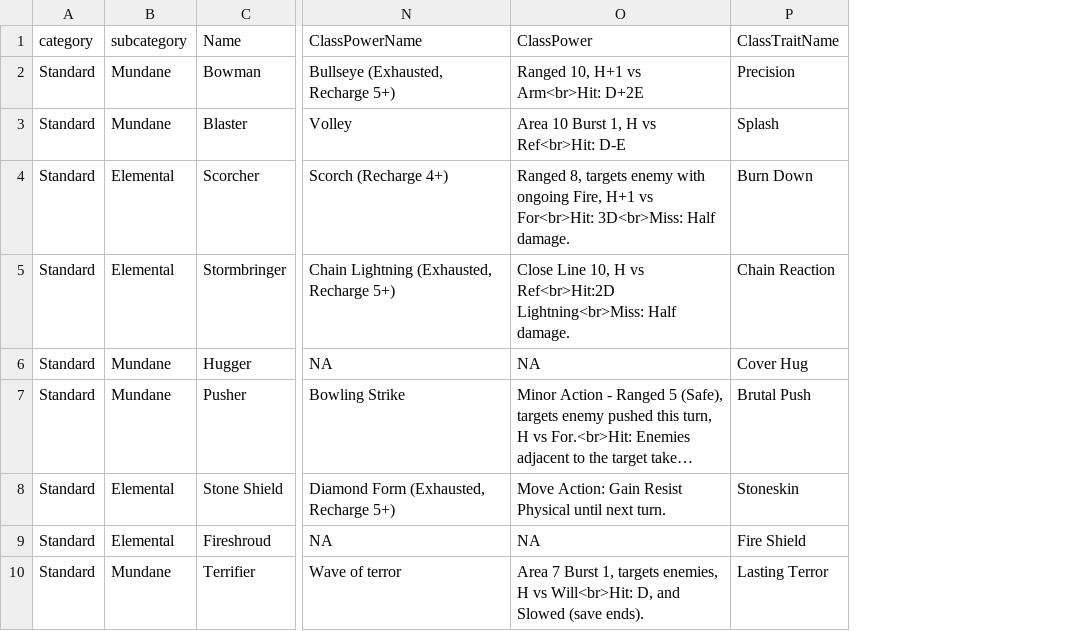
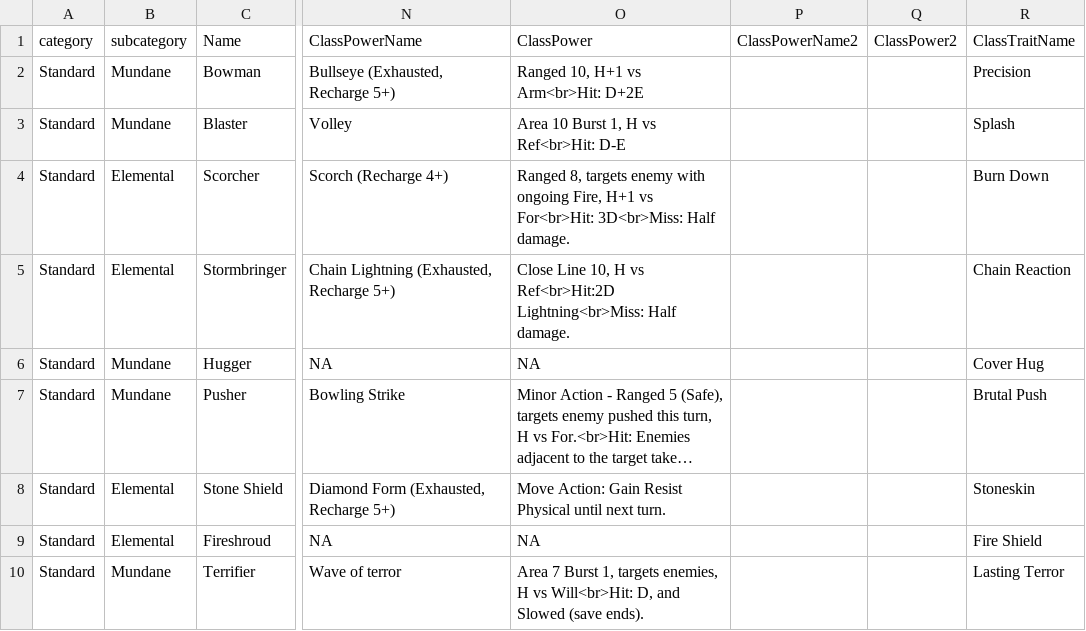
Before and after one commit to capelastegui/sfrpg, a CSV file: inst/raw/monsters/monster_classes.csv, drawn as a sheet; only a part is shown, gaps mark what is left out; long unchanged cells end in …; the diff names each change by its address in the sheet, - before the commit and + after, or states it on an @@ line.

```diff
--- a/inst/raw/monsters/monster_classes.csv
+++ b/inst/raw/monsters/monster_classes.csv
+column P (ClassPowerName2), empty
+column Q (ClassPower2), empty
```
Also changed, not shown: inst/raw/monsters/Monsters-class-tags.csv, inst/raw/monsters/Monsters-race-tags.csv, 5 other files.
